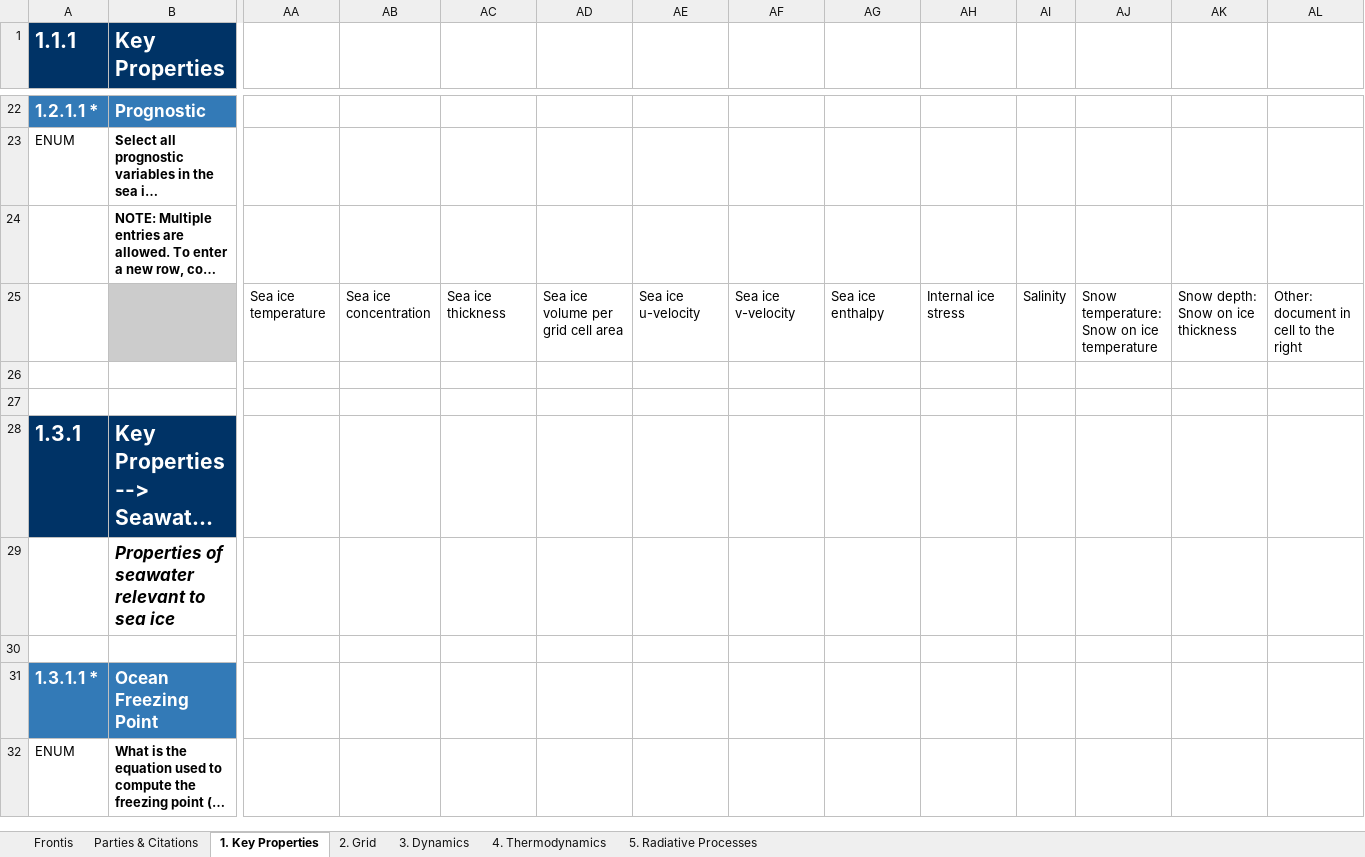
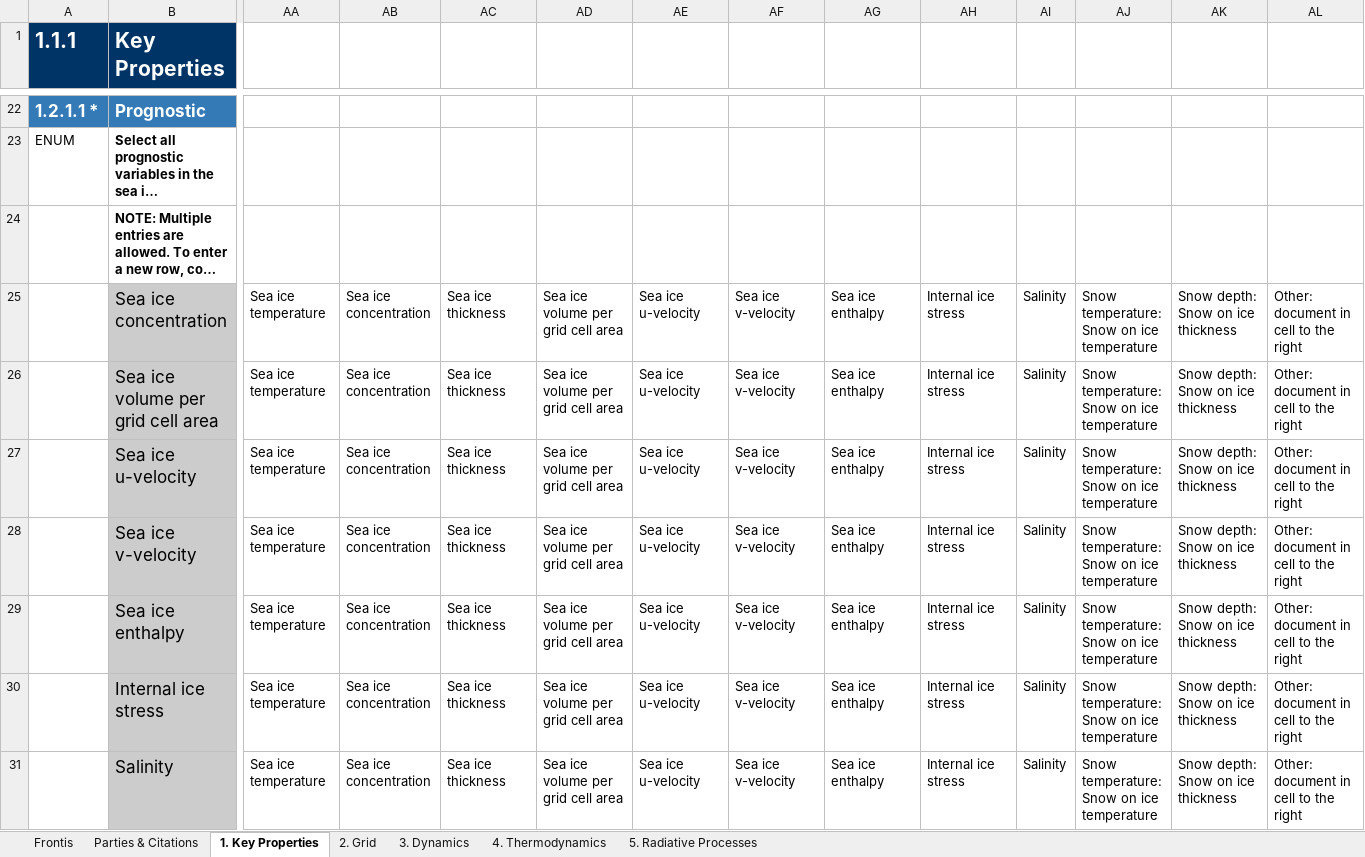
Before and after one commit to ES-DOC-INSTITUTIONAL/csiro-arccss-bom, an Excel workbook: cmip6/models/access-cm2/cmip6_csiro-arccss-bom_access-cm2_seaice.xlsx, sheet 1. Key Properties, drawn as a sheet; only a part is shown, gaps mark what is left out; the shorter side is filled out with more unchanged rows; long unchanged cells end in …; values as stored, in another font and other column widths than the file's, no borders; rows hold the shown columns only; the diff covers the shown part only; the diff names each change by its address in the sheet, - before the commit and + after, or states it on an @@ line.

Commit message:
Initialisation from CMIP5 ACCESS1.3 and CMIP6 NCAR CESM2 (sea ice)

```diff
--- a/cmip6/models/access-cm2/cmip6_csiro-arccss-bom_access-cm2_seaice.xlsx (sheet 1. Key Properties)
+++ b/cmip6/models/access-cm2/cmip6_csiro-arccss-bom_access-cm2_seaice.xlsx (sheet 1. Key Properties)
-B25 (Key Properties): (empty)
+B25 (Key Properties): Sea ice concentration
+row 26:  | Sea ice volume per grid cell area | Sea ice temperature | Sea ice concentration | Sea ice thickness | Sea ice volume per grid cell area | Sea ice u-velocity | Sea ice v-velocity | Sea ice enthalpy | Internal ice stress | Salinity | Snow temperature: Snow on ice temperature | Snow depth: Snow on ice thickness | Other: document in cell to the right
+row 27:  | Sea ice u-velocity | Sea ice temperature | Sea ice concentration | Sea ice thickness | Sea ice volume per grid cell area | Sea ice u-velocity | Sea ice v-velocity | Sea ice enthalpy | Internal ice stress | Salinity | Snow temperature: Snow on ice temperature | Snow depth: Snow on ice thickness | Other: document in cell to the right
+row 28:  | Sea ice v-velocity | Sea ice temperature | Sea ice concentration | Sea ice thickness | Sea ice volume per grid cell area | Sea ice u-velocity | Sea ice v-velocity | Sea ice enthalpy | Internal ice stress | Salinity | Snow temperature: Snow on ice temperature | Snow depth: Snow on ice thickness | Other: document in cell to the right
+row 29:  | Sea ice enthalpy | Sea ice temperature | Sea ice concentration | Sea ice thickness | Sea ice volume per grid cell area | Sea ice u-velocity | Sea ice v-velocity | Sea ice enthalpy | Internal ice stress | Salinity | Snow temperature: Snow on ice temperature | Snow depth: Snow on ice thickness | Other: document in cell to the right
+row 30:  | Internal ice stress | Sea ice temperature | Sea ice concentration | Sea ice thickness | Sea ice volume per grid cell area | Sea ice u-velocity | Sea ice v-velocity | Sea ice enthalpy | Internal ice stress | Salinity | Snow temperature: Snow on ice temperature | Snow depth: Snow on ice thickness | Other: document in cell to the right
+row 31:  | Salinity | Sea ice temperature | Sea ice concentration | Sea ice thickness | Sea ice volume per grid cell area | Sea ice u-velocity | Sea ice v-velocity | Sea ice enthalpy | Internal ice stress | Salinity | Snow temperature: Snow on ice temperature | Snow depth: Snow on ice thickness | Other: document in cell to the right
```
Also changed, not shown: 10 added rows and 23 edited cells elsewhere in this sheet, sheet 4. Thermodynamics, sheet 2. Grid, sheet 3. Dynamics, sheet 5. Radiative Processes, 1 other file.
